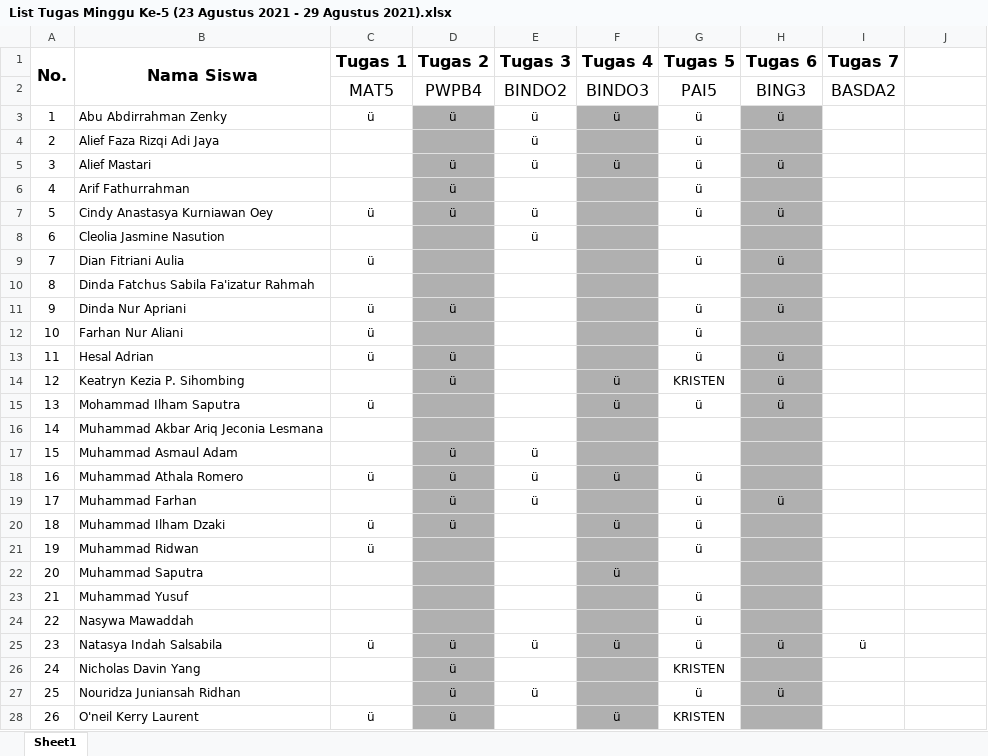
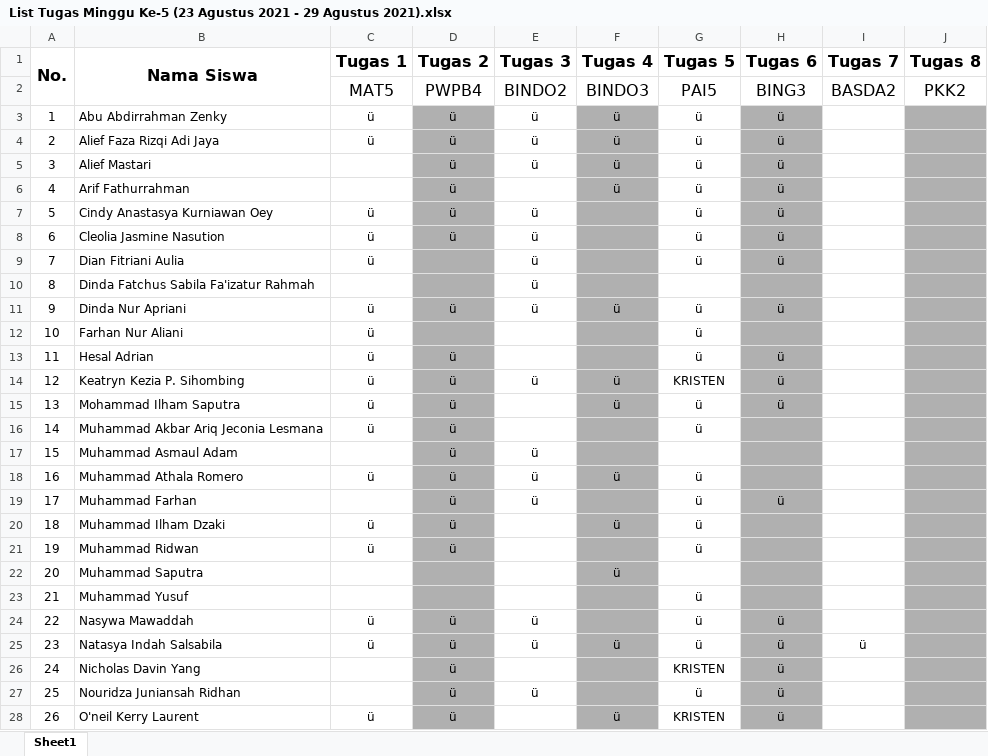
Before and after one commit to NotHydra/rpl-school-web-report, an Excel workbook: Excel/Mingguan/Excel/List Tugas Minggu Ke-5 (23 Agustus 2021 - 29 Agustus 2021).xlsx, sheet Sheet1, drawn as a sheet; only a part is shown; values as stored, in another font and other column widths than the file's, no borders; the diff covers the shown part only; the diff names each change by its address in the sheet, - before the commit and + after, or states it on an @@ line.

```diff
--- a/Excel/Mingguan/Excel/List Tugas Minggu Ke-5 (23 Agustus 2021 - 29 Agustus 2021).xlsx (sheet Sheet1)
+++ b/Excel/Mingguan/Excel/List Tugas Minggu Ke-5 (23 Agustus 2021 - 29 Agustus 2021).xlsx (sheet Sheet1)
-J1: (empty)
+J1: Tugas 8
-J2 (Tugas 8): (empty)
+J2 (Tugas 8): PKK2
-J3:J28 fill: none
+J3:J28 fill: #B0B0B0
-C4 (Tugas 1): (empty)
+C4 (Tugas 1): ü
-D4 (Tugas 2): (empty)
+D4 (Tugas 2): ü
-F4 (Tugas 4): (empty)
+F4 (Tugas 4): ü
-H4 (Tugas 6): (empty)
+H4 (Tugas 6): ü
-F6 (Tugas 4): (empty)
+F6 (Tugas 4): ü
-H6 (Tugas 6): (empty)
+H6 (Tugas 6): ü
-C8 (Tugas 1): (empty)
+C8 (Tugas 1): ü
-D8 (Tugas 2): (empty)
+D8 (Tugas 2): ü
-G8 (Tugas 5): (empty)
+G8 (Tugas 5): ü
-H8 (Tugas 6): (empty)
+H8 (Tugas 6): ü
-E9:E11 (Tugas 3): (empty)
+E9:E11 (Tugas 3): ü
-F11 (Tugas 4): (empty)
+F11 (Tugas 4): ü
-C14 (Tugas 1): (empty)
+C14 (Tugas 1): ü
-E14 (Tugas 3): (empty)
+E14 (Tugas 3): ü
-D15:D16 (Tugas 2): (empty)
+D15:D16 (Tugas 2): ü
-C16 (Tugas 1): (empty)
+C16 (Tugas 1): ü
-G16 (Tugas 5): (empty)
+G16 (Tugas 5): ü
-D21 (Tugas 2): (empty)
+D21 (Tugas 2): ü
-C24 (Tugas 1): (empty)
+C24 (Tugas 1): ü
-D24 (Tugas 2): (empty)
+D24 (Tugas 2): ü
-E24 (Tugas 3): (empty)
+E24 (Tugas 3): ü
-H24 (Tugas 6): (empty)
+H24 (Tugas 6): ü
-H26 (Tugas 6): (empty)
+H26 (Tugas 6): ü
-H28 (Tugas 6): (empty)
+H28 (Tugas 6): ü
```
Also changed, not shown: 9 edited cells and cell formats elsewhere in this sheet, Excel/Bulanan/Excel/List Tugas Bulanan Ke-1 (26 Juli 2021 - 29 Agustus 2021).xlsx, Excel/List Tugas Gabunggan.xlsx, 14 other files.
